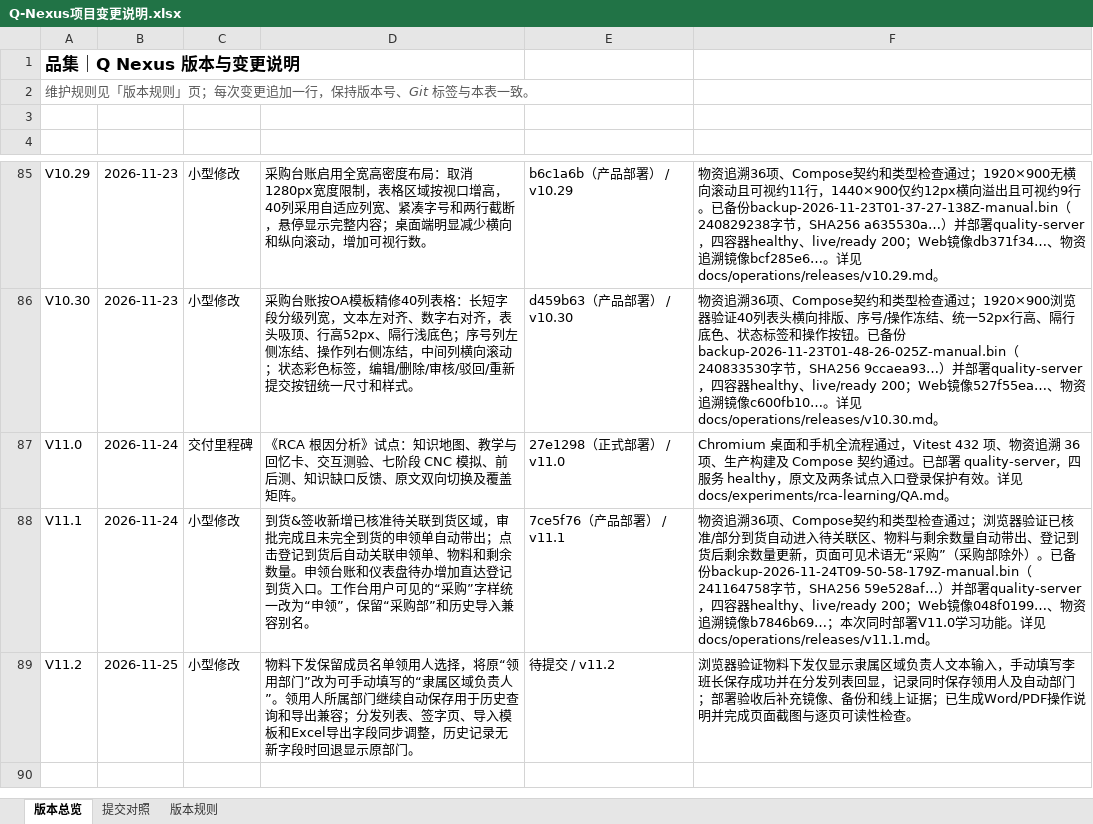
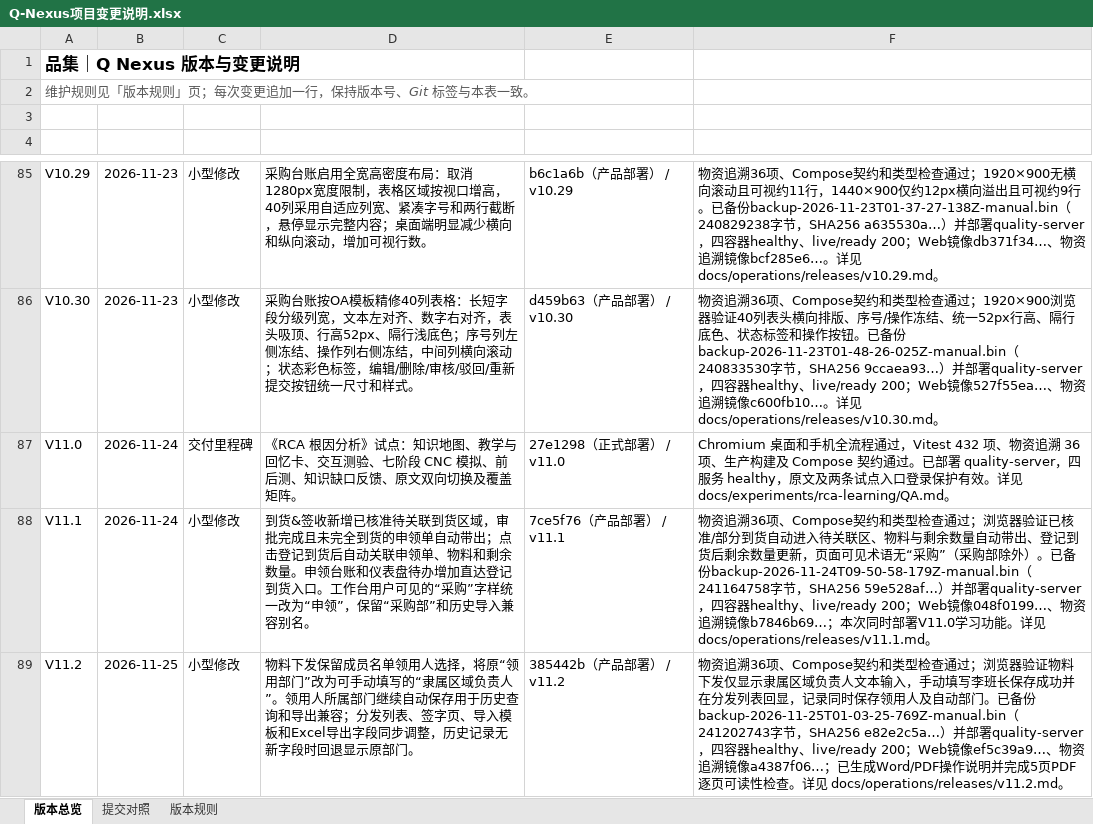
Before and after one commit to profundity-max/quality-homepage, an Excel workbook: Q-Nexus项目变更说明.xlsx, sheet 版本总览, drawn as a sheet; only a part is shown, gaps mark what is left out; values as stored, in another font and other column widths than the file's, no borders; the diff names each change by its address in the sheet, - before the commit and + after, or states it on an @@ line.

```diff
--- a/Q-Nexus项目变更说明.xlsx (sheet 版本总览)
+++ b/Q-Nexus项目变更说明.xlsx (sheet 版本总览)
-E89 (关联提交): 待提交 / v11.2
+E89 (关联提交): 385442b（产品部署） / v11.2
-F89 (验收证据): 浏览器验证物料下发仅显示隶属区域负责人文本输入，手动填写李班长保存成功并在分发列表回显，记录同时保存领用人及自动部门；部署验收后补充镜像、备份和线上证据；已生成Word/PDF操作说明并完成页面截图与逐页可读性检查。
+F89 (验收证据): 物资追溯36项、Compose契约和类型检查通过；浏览器验证物料下发仅显示隶属区域负责人文本输入，手动填写李班长保存成功并在分发列表回显，记录同时保存领用人及自动部门。已备份backup-2026-11-25T01-03-25-769Z-manual.bin（241202743字节，SHA256 e82e2c5a…）并部署quality-server，四容器healthy、live/ready 200；Web镜像ef5c39a9…、物资追溯镜像a4387f06…；已生成Word/PDF操作说明并完成5页PDF逐页可读性检查。详见 docs/operations/releases/v11.2.md。
```
Also changed, not shown: sheet 提交对照, 1 other file.
